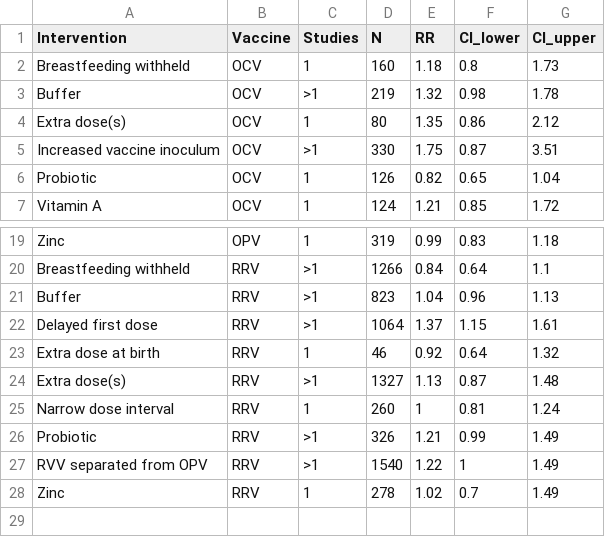
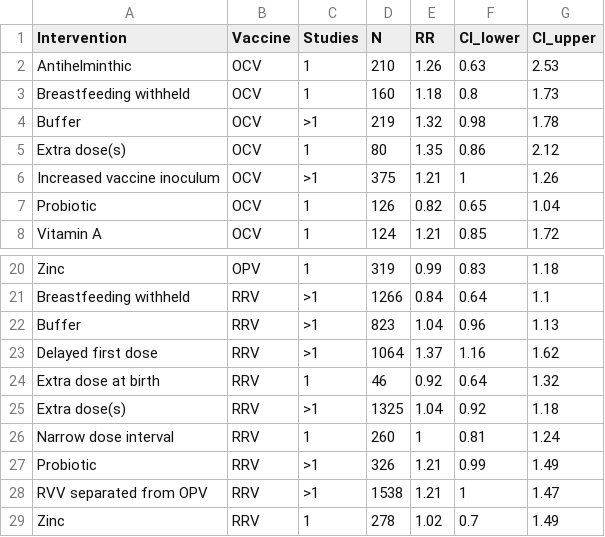
Before and after one commit to eparker12/eparker12.github.io-oral_vaccine_interventions_metaanalysis_2018, a CSV file: Church_et_al_2018_summary.csv, drawn as a sheet; only a part is shown, gaps mark what is left out.

```diff
--- a/Church_et_al_2018_summary.csv
+++ b/Church_et_al_2018_summary.csv
@@ -1,2 +1,3 @@
 Intervention,Vaccine,Studies,N,RR,CI_lower,CI_upper
+Antihelminthic,OCV,1,210,1.26,0.63,2.53
 Breastfeeding withheld,OCV,1,160,1.18,0.8,1.73
@@ -4,3 +5,3 @@ Buffer,OCV,>1,219,1.32,0.98,1.78
 Extra dose(s),OCV,1,80,1.35,0.86,2.12
-Increased vaccine inoculum,OCV,>1,330,1.75,0.87,3.51
+Increased vaccine inoculum,OCV,>1,375,1.21,1,1.26
 Probiotic,OCV,1,126,0.82,0.65,1.04
@@ -21,8 +22,8 @@ Breastfeeding withheld,RRV,>1,1266,0.84,0.64,1.1
 Buffer,RRV,>1,823,1.04,0.96,1.13
-Delayed first dose,RRV,>1,1064,1.37,1.15,1.61
+Delayed first dose,RRV,>1,1064,1.37,1.16,1.62
 Extra dose at birth,RRV,1,46,0.92,0.64,1.32
-Extra dose(s),RRV,>1,1327,1.13,0.87,1.48
+Extra dose(s),RRV,>1,1325,1.04,0.92,1.18
 Narrow dose interval,RRV,1,260,1,0.81,1.24
 Probiotic,RRV,>1,326,1.21,0.99,1.49
-RVV separated from OPV,RRV,>1,1540,1.22,1,1.49
+RVV separated from OPV,RRV,>1,1538,1.21,1,1.47
 Zinc,RRV,1,278,1.02,0.7,1.49
```
Also changed, not shown: 5 other files.
